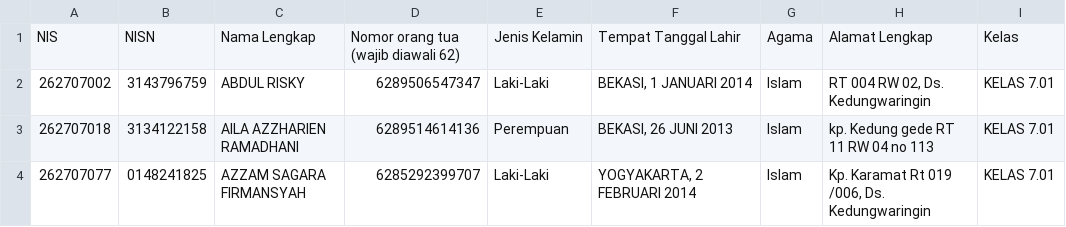
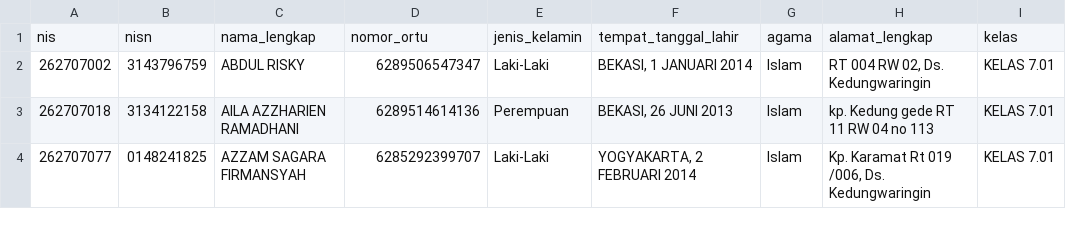
Before and after one commit to devporcalabs/kartusiswasmpkdw, a CSV file: FixData.csv, drawn as a sheet; only a part is shown; removed rows and columns are numbered as before the commit, all else as after; the diff names each change by its address in the sheet, - before the commit and + after, or states it on an @@ line.

Commit message:
Sync FixData.csv formatting with database export

```diff
--- a/FixData.csv
+++ b/FixData.csv
-row 1: NIS | NISN | Nama Lengkap | Nomor orang tua (wajib diawali 62) | Jenis Kelamin | Tempat Tanggal Lahir | Agama | Alamat Lengkap | Kelas
+row 1: nis | nisn | nama_lengkap | nomor_ortu | jenis_kelamin | tempat_tanggal_lahir | agama | alamat_lengkap | kelas
```
